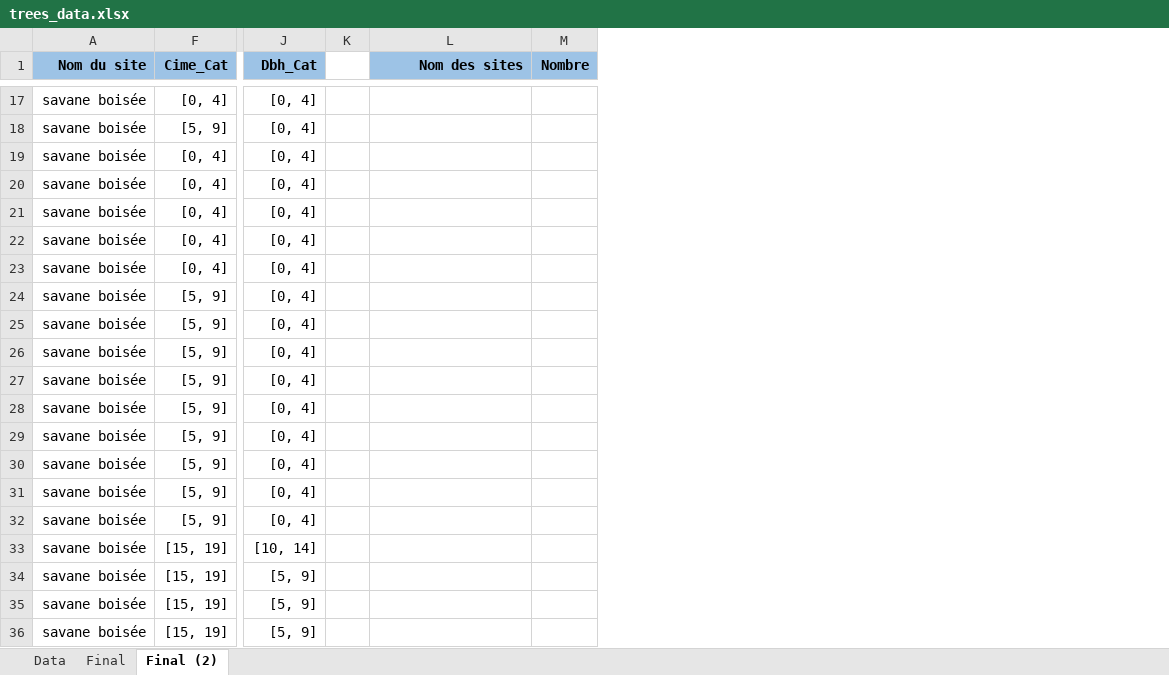
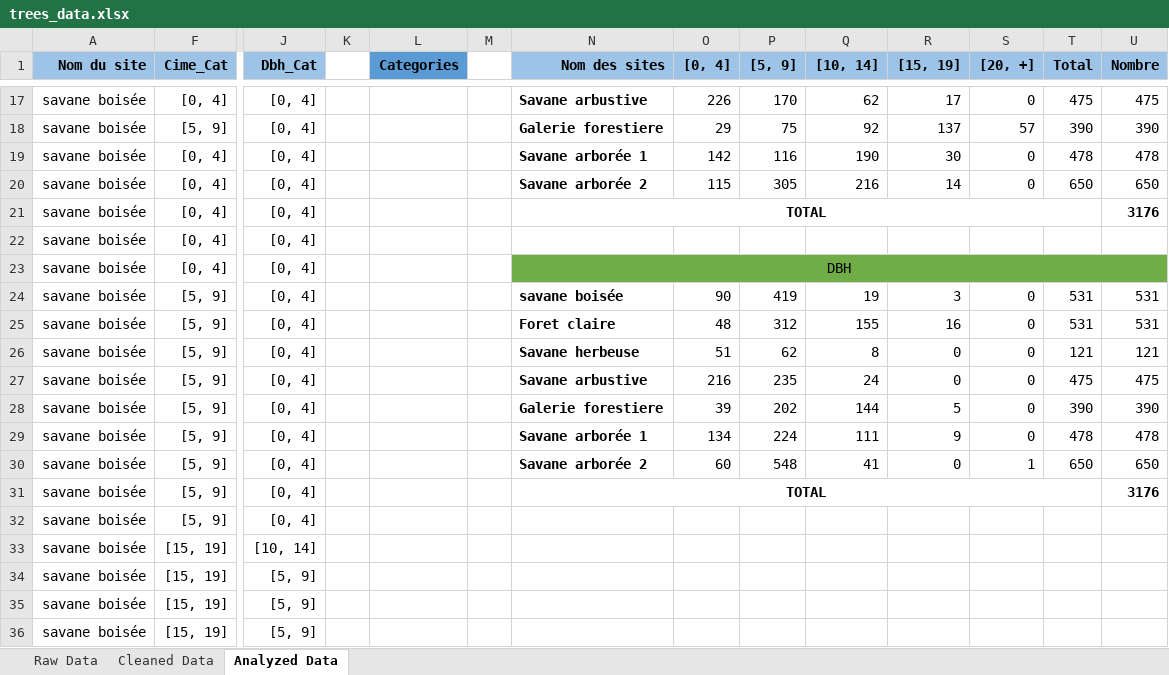
Before and after one commit to w-alkao/excel, an Excel workbook: trees_data.xlsx, sheet Analyzed Data, drawn as a sheet; only a part is shown, gaps mark what is left out; values as stored, in another font and other column widths than the file's, no borders; charts and pictures not drawn; addresses are those after the commit; the diff covers the shown part only; the diff names each change by its address in the sheet, - before the commit and + after, or states it on an @@ line.

Commit message:
exploring and analyzing trees data

```diff
--- a/trees_data.xlsx (sheet Analyzed Data)
+++ b/trees_data.xlsx (sheet Analyzed Data)
-sheet tab: Data
+sheet tab: Raw Data
-sheet tab: Final
+sheet tab: Cleaned Data
-sheet tab: Final (2)
+sheet tab: Analyzed Data
+column L (Categories), empty
+column M, empty
+column O ([0, 4]), rows 17-30: 226 | 29 | 142 | 115 |  |  |  | 90 | 48 | 51 | 216 | 39 | 134 | 60
+column P ([5, 9]), rows 17-30: 170 | 75 | 116 | 305 |  |  |  | 419 | 312 | 62 | 235 | 202 | 224 | 548
+column Q ([10, 14]), rows 17-30: 62 | 92 | 190 | 216 |  |  |  | 19 | 155 | 8 | 24 | 144 | 111 | 41
+column R ([15, 19]), rows 17-30: 17 | 137 | 30 | 14 |  |  |  | 3 | 16 | 0 | 0 | 5 | 9 | 0
+column S ([20, +]), rows 17-30: 0 | 57 | 0 | 0 |  |  |  | 0 | 0 | 0 | 0 | 0 | 0 | 1
+column T (Total), rows 17-30: 475 | 390 | 478 | 650 |  |  |  | 531 | 531 | 121 | 475 | 390 | 478 | 650
-N17 (Nom des sites): (empty)
+N17 (Nom des sites): Savane arbustive
-U17 (Nombre): (empty)
+U17 (Nombre): 475
-N18 (Nom des sites): (empty)
+N18 (Nom des sites): Galerie forestiere
-U18 (Nombre): (empty)
+U18 (Nombre): 390
-N19 (Nom des sites): (empty)
+N19 (Nom des sites): Savane arborée 1
-U19 (Nombre): (empty)
+U19 (Nombre): 478
-N20 (Nom des sites): (empty)
+N20 (Nom des sites): Savane arborée 2
-U20 (Nombre): (empty)
+U20 (Nombre): 650
-N21 (Nom des sites): (empty)
+N21 (Nom des sites): TOTAL
+N21:T21 merged
-U21 (Nombre): (empty)
+U21 (Nombre): 3176
-N23 (Nom des sites): (empty)
+N23 (Nom des sites): DBH
-N23 fill: none
+N23 fill: #70AD47
+N23:U23 merged
-U23 fill: none
+U23 fill: #70AD47
-N24 (Nom des sites): (empty)
+N24 (Nom des sites): savane boisée
-U24:U25 (Nombre): (empty)
+U24:U25 (Nombre): 531
-N25 (Nom des sites): (empty)
+N25 (Nom des sites): Foret claire
-N26 (Nom des sites): (empty)
+N26 (Nom des sites): Savane herbeuse
-U26 (Nombre): (empty)
+U26 (Nombre): 121
-N27 (Nom des sites): (empty)
+N27 (Nom des sites): Savane arbustive
-U27 (Nombre): (empty)
+U27 (Nombre): 475
-N28 (Nom des sites): (empty)
+N28 (Nom des sites): Galerie forestiere
-U28 (Nombre): (empty)
+U28 (Nombre): 390
-N29 (Nom des sites): (empty)
+N29 (Nom des sites): Savane arborée 1
-U29 (Nombre): (empty)
+U29 (Nombre): 478
-N30 (Nom des sites): (empty)
+N30 (Nom des sites): Savane arborée 2
-U30 (Nombre): (empty)
+U30 (Nombre): 650
-N31 (Nom des sites): (empty)
+N31 (Nom des sites): TOTAL
+N31:T31 merged
-U31 (Nombre): (empty)
+U31 (Nombre): 3176
```
Also changed, not shown: 2 added rows, 2 removed rows, 16 edited cells, cell formats and merged cells elsewhere in this sheet, formulas that keep their value, charts or pictures.
